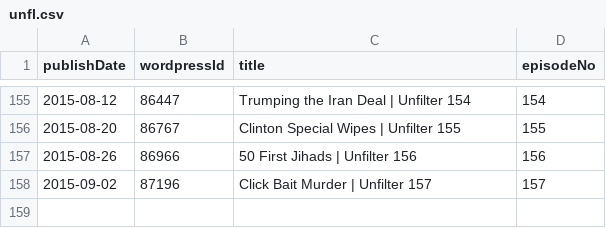
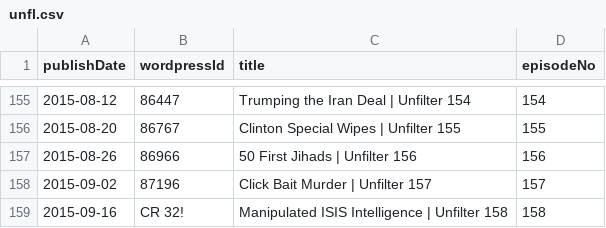
Before and after one commit to Cj-Malone/jb_data, a CSV file: shows/unfl.csv, drawn as a sheet; only a part is shown, gaps mark what is left out; the diff names each change by its address in the sheet, - before the commit and + after, or states it on an @@ line.

Commit message:
lup110,unfl158

```diff
--- a/shows/unfl.csv
+++ b/shows/unfl.csv
+row 159: 2015-09-16 | CR 32! | Manipulated ISIS Intelligence | Unfilter 158 | 158
```
Also changed, not shown: shows/lup.csv.
